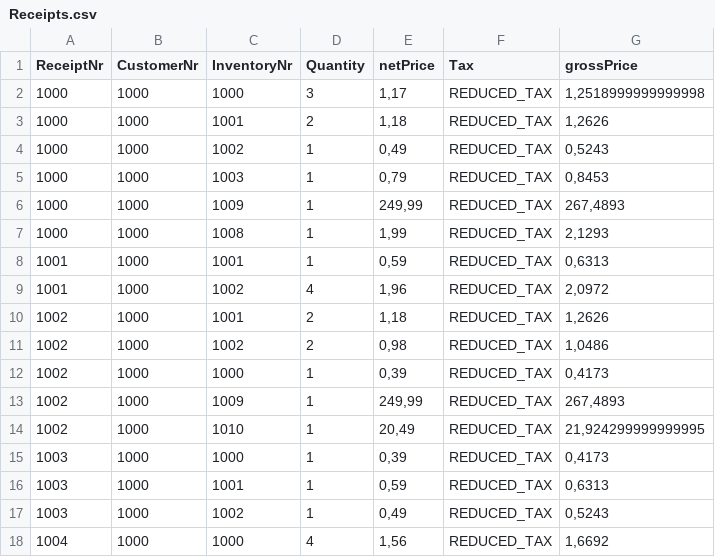
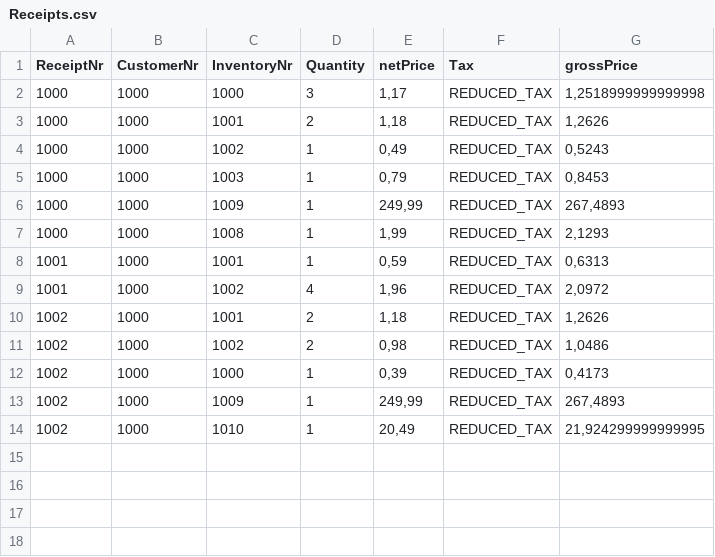
Before and after one commit to Fade97/Versandhandel, a CSV file: Receipts.csv, drawn as a sheet.

Commit message:
updated_csv

```diff
--- a/Receipts.csv
+++ b/Receipts.csv
@@ -14,5 +14 @@ ReceiptNr;CustomerNr;InventoryNr;Quantity;netPrice;Tax;grossPrice
 1002;1000;1010;1;20,49;REDUCED_TAX;21,924299999999995
-1003;1000;1000;1;0,39;REDUCED_TAX;0,4173
-1003;1000;1001;1;0,59;REDUCED_TAX;0,6313
-1003;1000;1002;1;0,49;REDUCED_TAX;0,5243
-1004;1000;1000;4;1,56;REDUCED_TAX;1,6692
```
